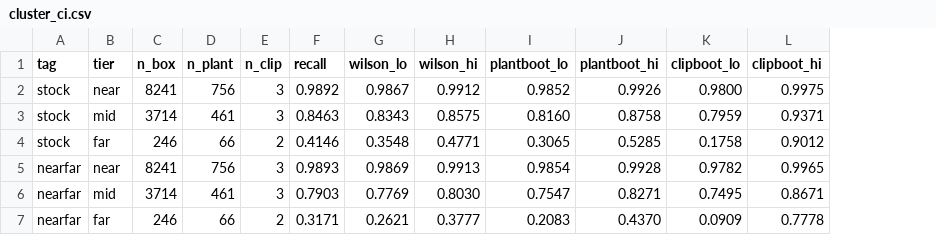
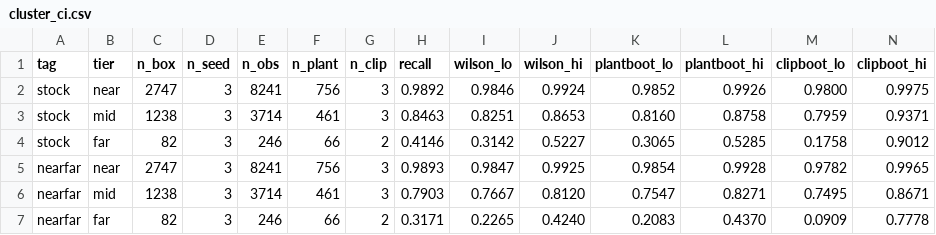
Before and after one commit to manhhv87/MaizeHorizon, a CSV file: results/detection/cluster_ci.csv, drawn as a sheet; addresses are those after the commit; the diff names each change by its address in the sheet, - before the commit and + after, or states it on an @@ line.

Commit message:
Count each annotated box once, and let ties mean "indistinguishable"
Two statistics were computed on the wrong unit, and both flattered the result.

exp_cluster_ci.py existed to argue that the box-level Wilson interval is too
narrow because boxes of one plant are correlated. But it built that comparator
from the seed-pooled record count (n_box x n_seed), so three seeds re-scoring
the same 82 far boxes were counted as 246 observations. That narrows the very
interval the script sets out to criticise by sqrt(3), and it inflated the
boxes-per-plant ratio the argument turns on from 1.2 to 3.7 in the far tier.
Wilson now uses the distinct box count; the bootstraps already resampled plants
and clips, so they are unchanged. The CSV gains n_seed and n_obs so the two
counts can never be confused again.

mve_tbd.py ranked AUC ordinally. When the detector never fires below the floor,
every on-track and every decoy integral is exactly zero, and ordinal ranks hand
the tied positives the lowest ranks and report AUC 0.000 -- which asserts decoys
beat real plants, a far stronger claim than "there is nothing in either sample".
Midranks give the honest 0.5. A zero-response diagnostic now reports the share
of integrals that are exactly zero, so an empty integrand is distinguishable
from a real one that fails to discriminate.

Regenerated results/detection/cluster_ci.csv accordingly.

```diff
--- a/results/detection/cluster_ci.csv
+++ b/results/detection/cluster_ci.csv
+column C (n_box), rows 2-7: 2747 | 1238 | 82 | 2747 | 1238 | 82
+column D (n_seed), rows 2-7: all 3
-E1: n_box
+E1: n_obs
-I2 (wilson_lo): 0.9867
+I2 (wilson_lo): 0.9846
-J2 (wilson_hi): 0.9912
+J2 (wilson_hi): 0.9924
-I3 (wilson_lo): 0.8343
+I3 (wilson_lo): 0.8251
-J3 (wilson_hi): 0.8575
+J3 (wilson_hi): 0.8653
-I4 (wilson_lo): 0.3548
+I4 (wilson_lo): 0.3142
-J4 (wilson_hi): 0.4771
+J4 (wilson_hi): 0.5227
-I5 (wilson_lo): 0.9869
+I5 (wilson_lo): 0.9847
-J5 (wilson_hi): 0.9913
+J5 (wilson_hi): 0.9925
-I6 (wilson_lo): 0.7769
+I6 (wilson_lo): 0.7667
-J6 (wilson_hi): 0.8030
+J6 (wilson_hi): 0.8120
-I7 (wilson_lo): 0.2621
+I7 (wilson_lo): 0.2265
-J7 (wilson_hi): 0.3777
+J7 (wilson_hi): 0.4240
```
Also changed, not shown: 2 other files.
